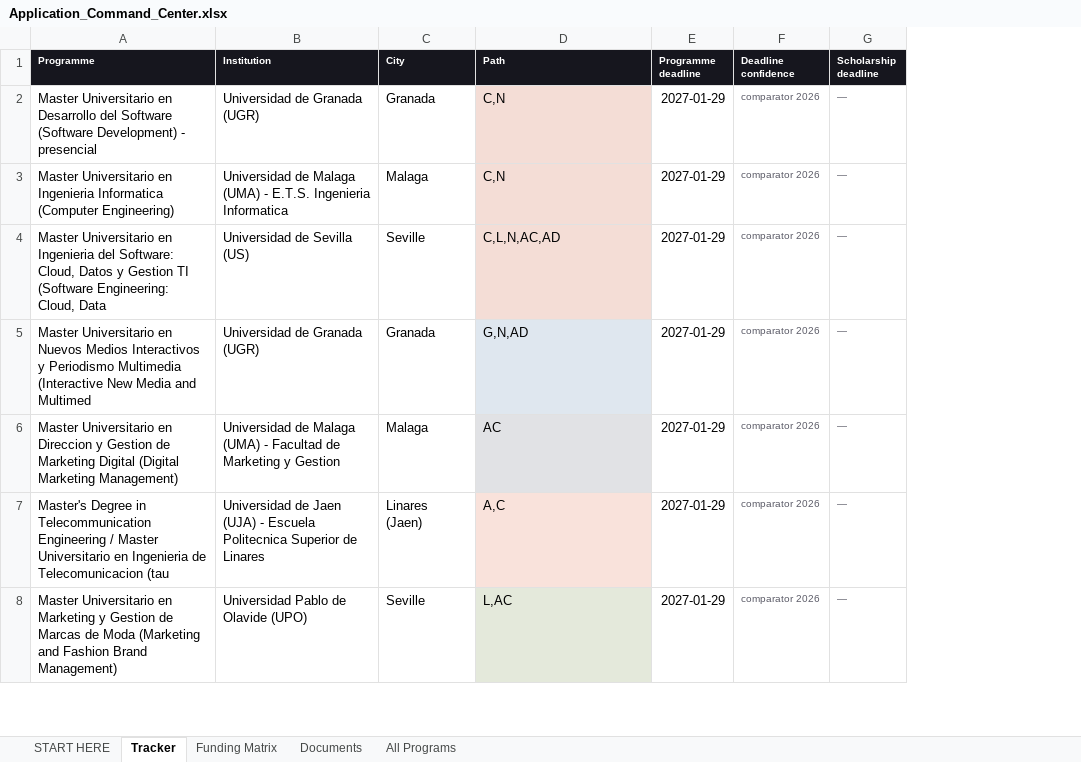
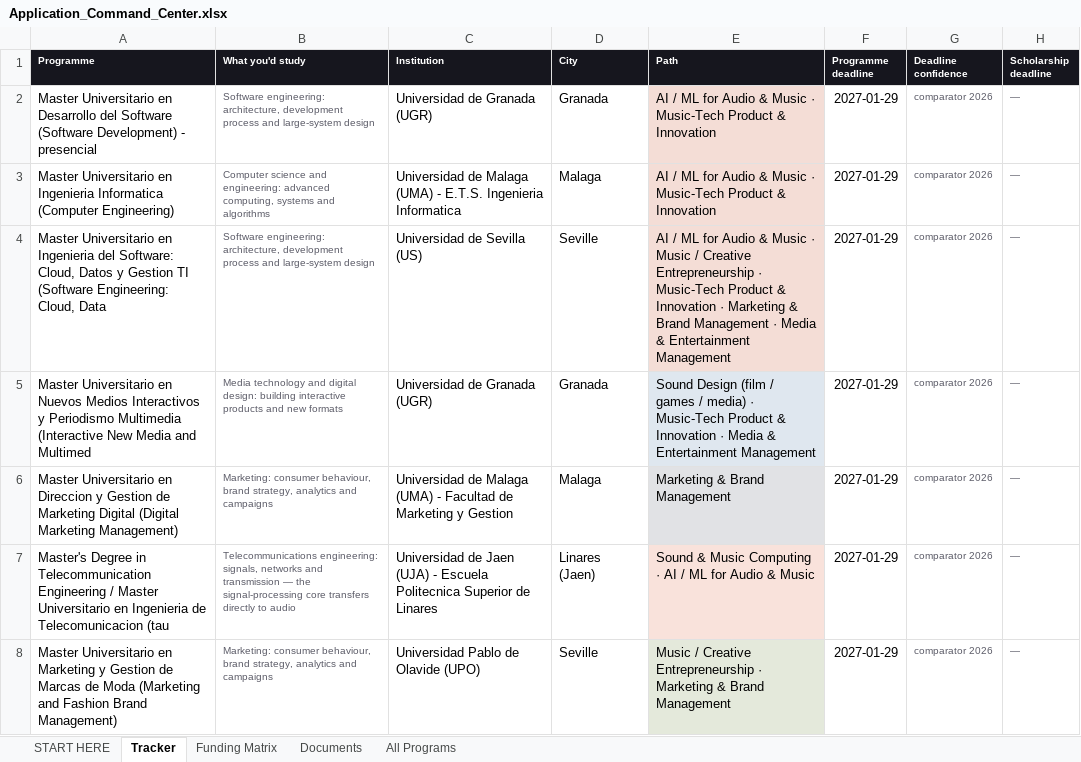
Before and after one commit to ZizouX0/master, an Excel workbook: deliverables/tools/Application_Command_Center.xlsx, sheet Tracker, drawn as a sheet; only a part is shown; values as stored, in another font and other column widths than the file's, no borders; conditional formats not drawn; addresses are those after the commit; the diff covers the shown part only; the diff names each change by its address in the sheet, - before the commit and + after, or states it on an @@ line.

```diff
--- a/deliverables/tools/Application_Command_Center.xlsx (sheet Tracker)
+++ b/deliverables/tools/Application_Command_Center.xlsx (sheet Tracker)
+column B (What you'd study), rows 2-8: Software engineering: architecture, development process and large-system design | Computer science and engineering: advanced computing, systems and algorithms | Software engineering: architecture, development process and large-system design | Media technology and digital design: building interactive products and new formats | Marketing: consumer behaviour, brand strategy, analytics and campaigns | Telecommunications engineering: signals, networks and transmission — the signal-processing core transfers directly to audio | Marketing: consumer behaviour, brand strategy, analytics and campaigns
-E2:E3 (Path): C,N
+E2:E3 (Path): AI / ML for Audio & Music · Music-Tech Product & Innovation
-E4 (Path): C,L,N,AC,AD
+E4 (Path): AI / ML for Audio & Music · Music / Creative Entrepreneurship · Music-Tech Product & Innovation · Marketing & Brand Management · Media & Entertainment Management
-E5 (Path): G,N,AD
+E5 (Path): Sound Design (film / games / media) · Music-Tech Product & Innovation · Media & Entertainment Management
-E6 (Path): AC
+E6 (Path): Marketing & Brand Management
-E7 (Path): A,C
+E7 (Path): Sound & Music Computing · AI / ML for Audio & Music
-E8 (Path): L,AC
+E8 (Path): Music / Creative Entrepreneurship · Marketing & Brand Management
```
Also changed, not shown: 27 edited cells elsewhere in this sheet, sheet All Programs, sheet START HERE, 3 other files.
